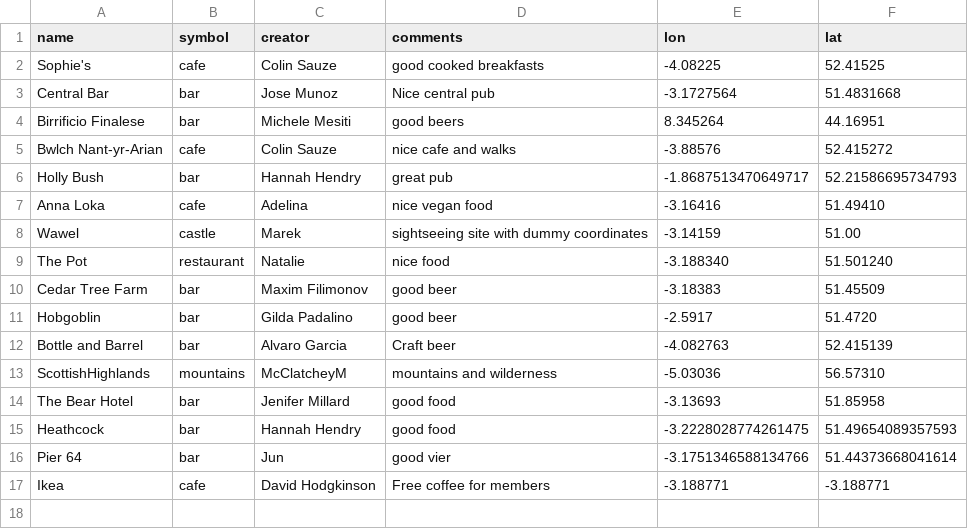
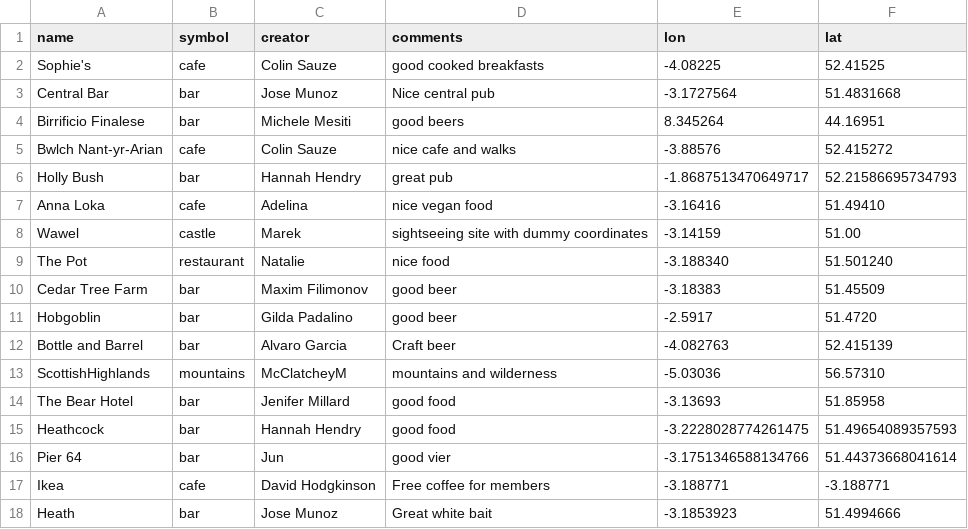
Before and after one commit to colinsauze/aber-pubs, a CSV file: aberpubs.csv, drawn as a sheet.

Commit message:
Added Heath pub

```diff
--- a/aberpubs.csv
+++ b/aberpubs.csv
@@ -17 +17,2 @@ Pier 64, bar, Jun, good vier, -3.1751346588134766, 51.44373668041614
 Ikea,cafe,David Hodgkinson,Free coffee for members,-3.188771,-3.188771
+Heath,bar,Jose Munoz,Great white bait,-3.1853923,51.4994666
```
